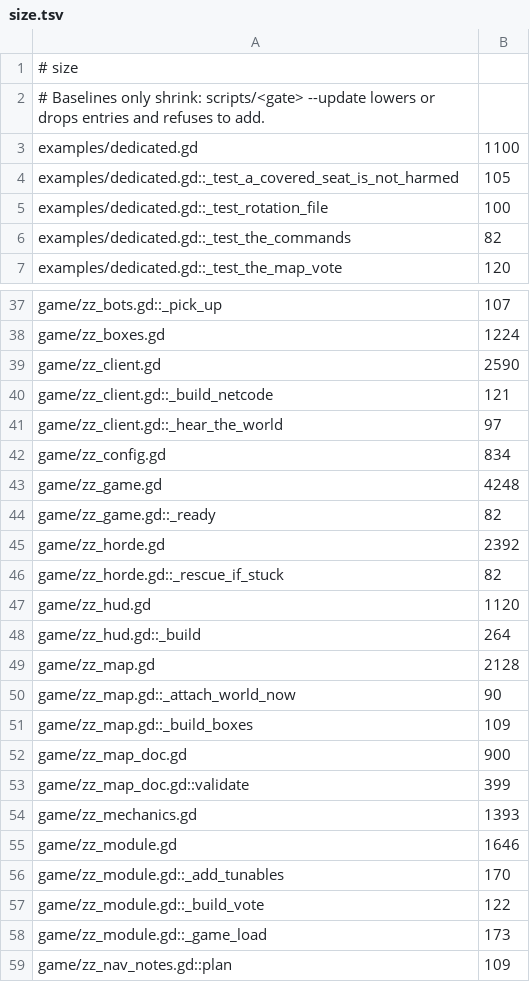
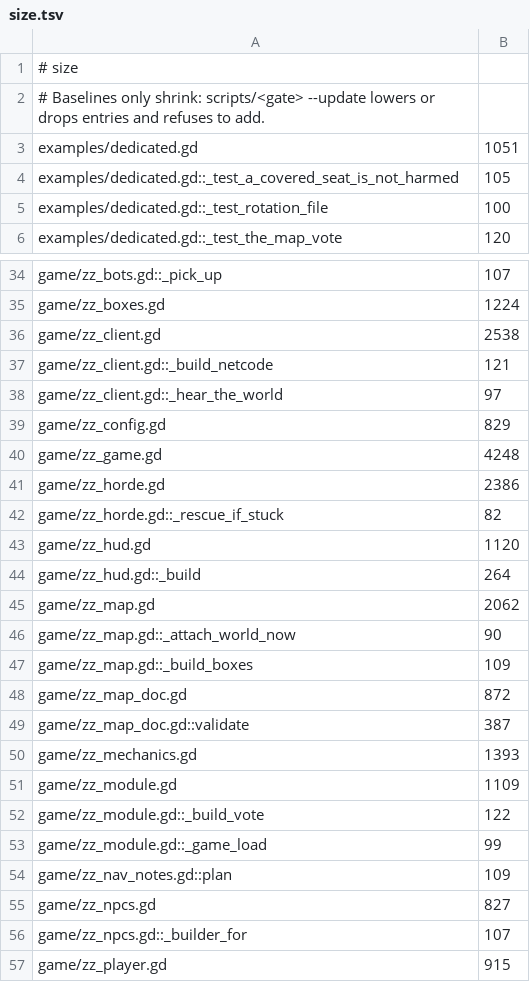
Before and after one commit to zees-games/game-zombie-zone, a TSV file: ci/efficiency/size.tsv, drawn as a sheet; only a part is shown, gaps mark what is left out; the shorter side is filled out with more unchanged rows; the diff covers the shown part only.

```diff
--- a/ci/efficiency/size.tsv
+++ b/ci/efficiency/size.tsv
@@ -2,6 +2,5 @@
 # Baselines only shrink: scripts/<gate> --update lowers or drops entries and refuses to add.
-examples/dedicated.gd	1100
+examples/dedicated.gd	1051
 examples/dedicated.gd::_test_a_covered_seat_is_not_harmed	105
 examples/dedicated.gd::_test_rotation_file	100
-examples/dedicated.gd::_test_the_commands	82
 examples/dedicated.gd::_test_the_map_vote	120
@@ -38,9 +35,8 @@ game/zz_bots.gd::_pick_up	107
 game/zz_boxes.gd	1224
-game/zz_client.gd	2590
+game/zz_client.gd	2538
 game/zz_client.gd::_build_netcode	121
 game/zz_client.gd::_hear_the_world	97
-game/zz_config.gd	834
+game/zz_config.gd	829
 game/zz_game.gd	4248
-game/zz_game.gd::_ready	82
-game/zz_horde.gd	2392
+game/zz_horde.gd	2386
 game/zz_horde.gd::_rescue_if_stuck	82
@@ -48,12 +44,11 @@ game/zz_hud.gd	1120
 game/zz_hud.gd::_build	264
-game/zz_map.gd	2128
+game/zz_map.gd	2062
 game/zz_map.gd::_attach_world_now	90
 game/zz_map.gd::_build_boxes	109
-game/zz_map_doc.gd	900
-game/zz_map_doc.gd::validate	399
+game/zz_map_doc.gd	872
+game/zz_map_doc.gd::validate	387
 game/zz_mechanics.gd	1393
-game/zz_module.gd	1646
-game/zz_module.gd::_add_tunables	170
+game/zz_module.gd	1109
 game/zz_module.gd::_build_vote	122
-game/zz_module.gd::_game_load	173
+game/zz_module.gd::_game_load	99
 game/zz_nav_notes.gd::plan	109
```
Also changed, not shown: 2 removed rows and 4 edited cells elsewhere in this file, 25 other files.
